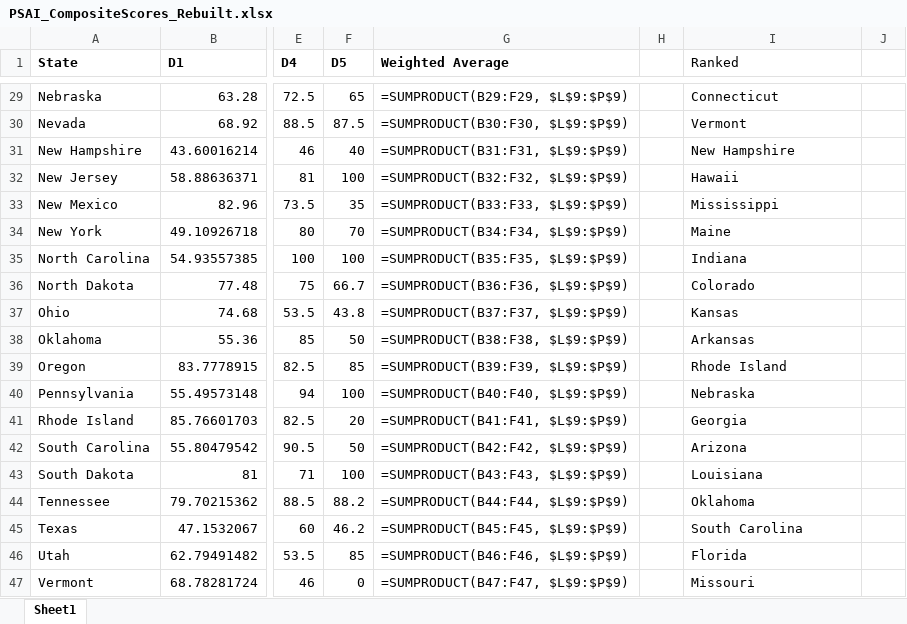
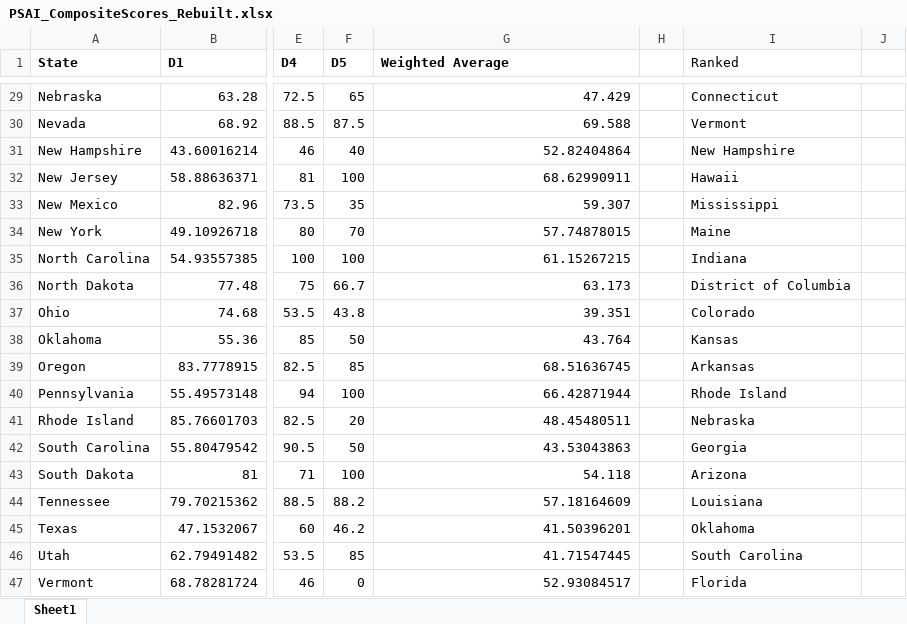
Before and after one commit to humansofpublicservice/psai-phase3, an Excel workbook: composite/PSAI_CompositeScores_Rebuilt.xlsx, sheet Sheet1, drawn as a sheet; only a part is shown, gaps mark what is left out; values as stored, in another font and other column widths than the file's, no borders; formulas without a stored value are shown as written; the diff covers the shown part only; the diff names each change by its address in the sheet, - before the commit and + after, or states it on an @@ line.

```diff
--- a/composite/PSAI_CompositeScores_Rebuilt.xlsx (sheet Sheet1)
+++ b/composite/PSAI_CompositeScores_Rebuilt.xlsx (sheet Sheet1)
-G29 (Weighted Average): =SUMPRODUCT(B29:F29, $L$9:$P$9)
+G29 (Weighted Average): 47.429
-G30 (Weighted Average): =SUMPRODUCT(B30:F30, $L$9:$P$9)
+G30 (Weighted Average): 69.588
-G31 (Weighted Average): =SUMPRODUCT(B31:F31, $L$9:$P$9)
+G31 (Weighted Average): 52.82404864
-G32 (Weighted Average): =SUMPRODUCT(B32:F32, $L$9:$P$9)
+G32 (Weighted Average): 68.62990911
-G33 (Weighted Average): =SUMPRODUCT(B33:F33, $L$9:$P$9)
+G33 (Weighted Average): 59.307
-G34 (Weighted Average): =SUMPRODUCT(B34:F34, $L$9:$P$9)
+G34 (Weighted Average): 57.74878015
-G35 (Weighted Average): =SUMPRODUCT(B35:F35, $L$9:$P$9)
+G35 (Weighted Average): 61.15267215
-G36 (Weighted Average): =SUMPRODUCT(B36:F36, $L$9:$P$9)
+G36 (Weighted Average): 63.173
-I36 (Ranked): Colorado
+I36 (Ranked): District of Columbia
-G37 (Weighted Average): =SUMPRODUCT(B37:F37, $L$9:$P$9)
+G37 (Weighted Average): 39.351
-I37 (Ranked): Kansas
+I37 (Ranked): Colorado
-G38 (Weighted Average): =SUMPRODUCT(B38:F38, $L$9:$P$9)
+G38 (Weighted Average): 43.764
-I38 (Ranked): Arkansas
+I38 (Ranked): Kansas
-G39 (Weighted Average): =SUMPRODUCT(B39:F39, $L$9:$P$9)
+G39 (Weighted Average): 68.51636745
-I39 (Ranked): Rhode Island
+I39 (Ranked): Arkansas
-G40 (Weighted Average): =SUMPRODUCT(B40:F40, $L$9:$P$9)
+G40 (Weighted Average): 66.42871944
-I40 (Ranked): Nebraska
+I40 (Ranked): Rhode Island
-G41 (Weighted Average): =SUMPRODUCT(B41:F41, $L$9:$P$9)
+G41 (Weighted Average): 48.45480511
-I41 (Ranked): Georgia
+I41 (Ranked): Nebraska
-G42 (Weighted Average): =SUMPRODUCT(B42:F42, $L$9:$P$9)
+G42 (Weighted Average): 43.53043863
-I42 (Ranked): Arizona
+I42 (Ranked): Georgia
-G43 (Weighted Average): =SUMPRODUCT(B43:F43, $L$9:$P$9)
+G43 (Weighted Average): 54.118
-I43 (Ranked): Louisiana
+I43 (Ranked): Arizona
-G44 (Weighted Average): =SUMPRODUCT(B44:F44, $L$9:$P$9)
+G44 (Weighted Average): 57.18164609
-I44 (Ranked): Oklahoma
+I44 (Ranked): Louisiana
-G45 (Weighted Average): =SUMPRODUCT(B45:F45, $L$9:$P$9)
+G45 (Weighted Average): 41.50396201
-I45 (Ranked): South Carolina
+I45 (Ranked): Oklahoma
-G46 (Weighted Average): =SUMPRODUCT(B46:F46, $L$9:$P$9)
+G46 (Weighted Average): 41.71547445
-I46 (Ranked): Florida
+I46 (Ranked): South Carolina
-G47 (Weighted Average): =SUMPRODUCT(B47:F47, $L$9:$P$9)
+G47 (Weighted Average): 52.93084517
-I47 (Ranked): Missouri
+I47 (Ranked): Florida
```
Also changed, not shown: 36 edited cells elsewhere in this sheet, 15 other files.
